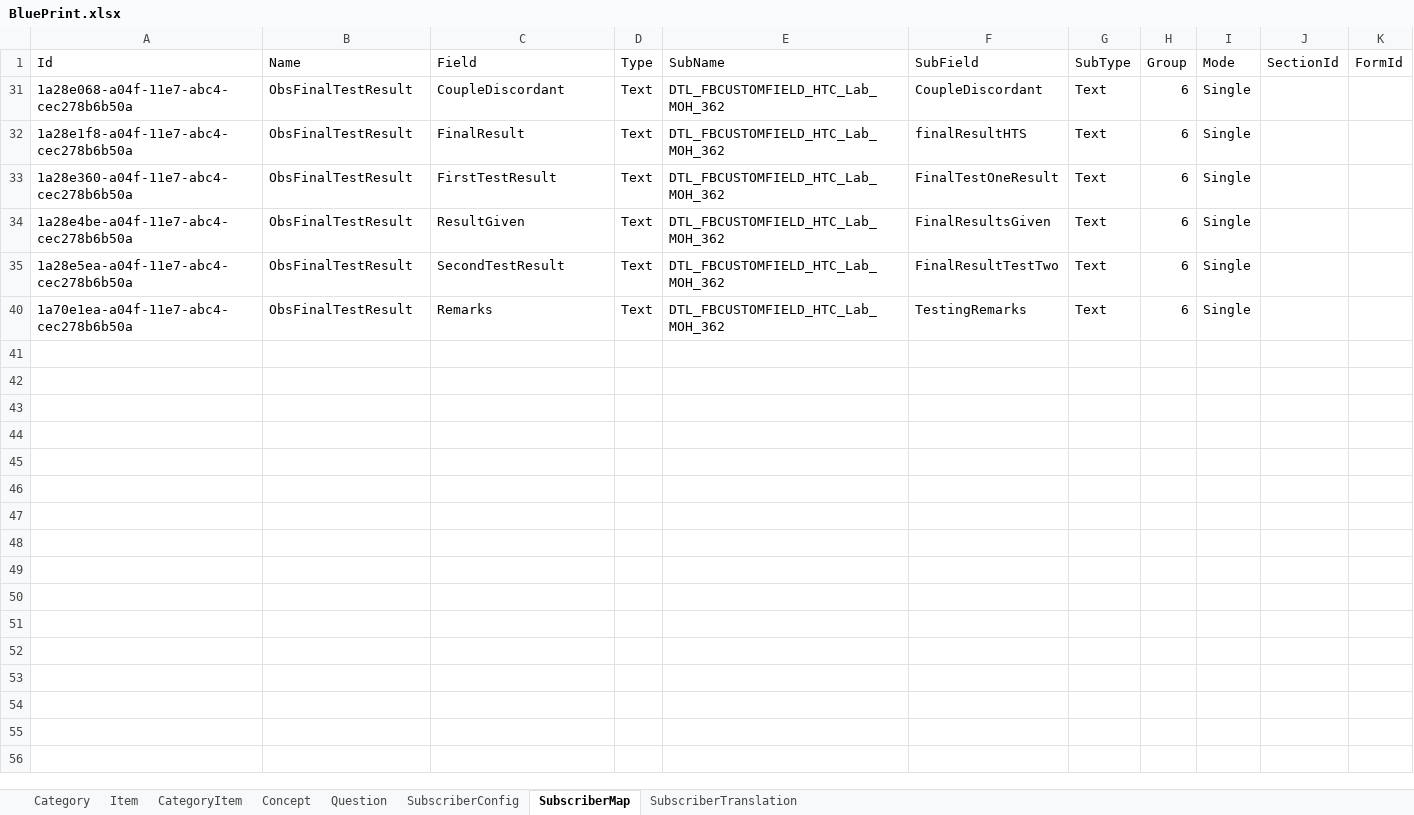
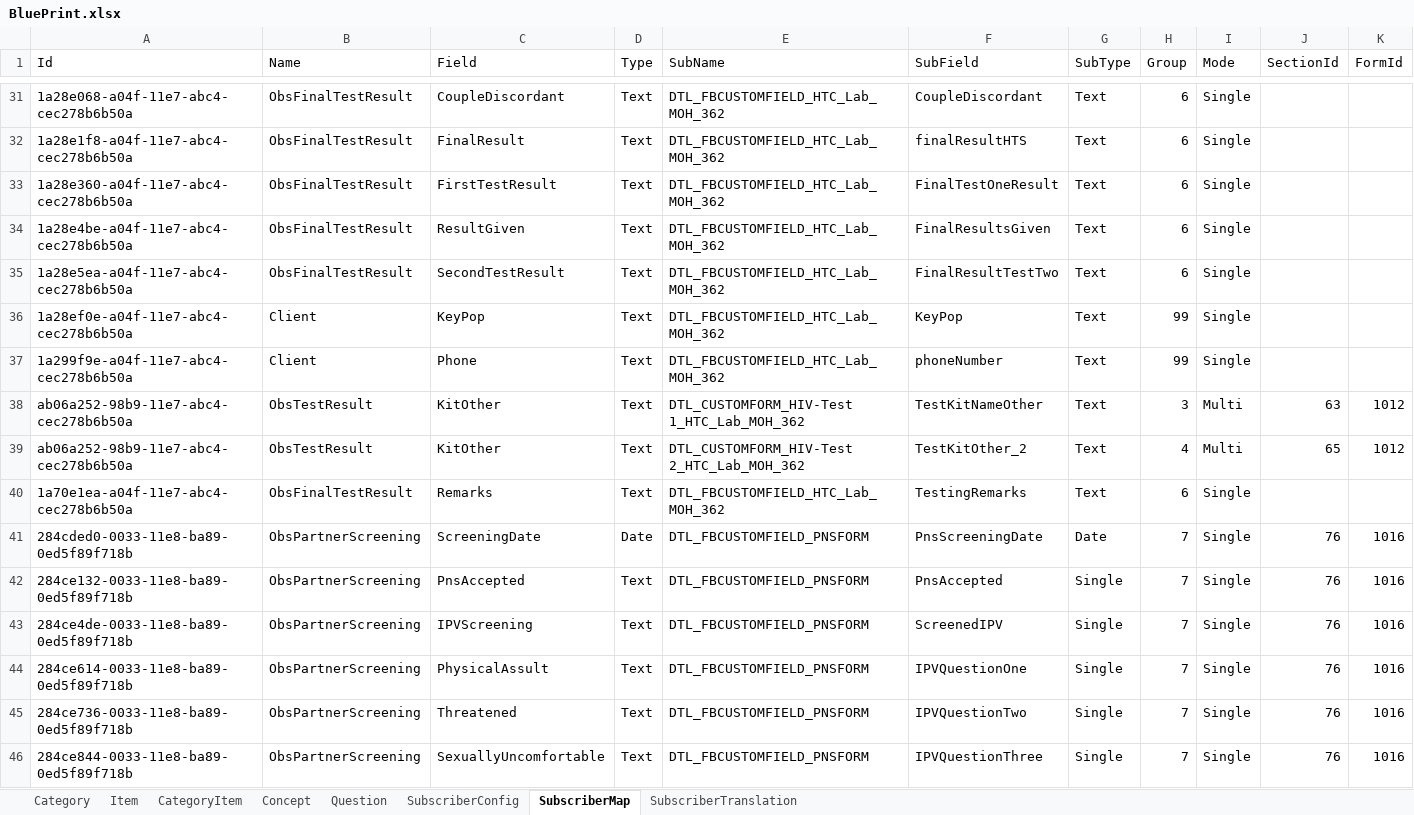
Before and after one commit to palladiumkenya/livehapi, an Excel workbook: Templates/BluePrint.xlsx, sheet SubscriberMap, drawn as a sheet; only a part is shown, gaps mark what is left out; values as stored, in another font and other column widths than the file's, no borders; table styles not drawn; rows hold the shown columns only; the diff covers the shown part only; the diff names each change by its address in the sheet, - before the commit and + after, or states it on an @@ line.

```diff
--- a/Templates/BluePrint.xlsx (sheet SubscriberMap)
+++ b/Templates/BluePrint.xlsx (sheet SubscriberMap)
@@ row 36 unhidden: 1a28ef0e-a04f-11e7-abc4-cec278b6b50a | Client | KeyPop | Text | DTL_FBCUSTOMFIELD_HTC_Lab_MOH_362 | KeyPop | Text | 99 | Single @@
@@ row 37 unhidden: 1a299f9e-a04f-11e7-abc4-cec278b6b50a | Client | Phone | Text | DTL_FBCUSTOMFIELD_HTC_Lab_MOH_362 | phoneNumber | Text | 99 | Single @@
@@ row 38 unhidden: ab06a252-98b9-11e7-abc4-cec278b6b50a | ObsTestResult | KitOther | Text | DTL_CUSTOMFORM_HIV-Test 1_HTC_Lab_MOH_362 | TestKitNameOther | Text | 3 | Multi | 63 | 1012 @@
@@ row 39 unhidden: ab06a252-98b9-11e7-abc4-cec278b6b50a | ObsTestResult | KitOther | Text | DTL_CUSTOMFORM_HIV-Test 2_HTC_Lab_MOH_362 | TestKitOther_2 | Text | 4 | Multi | 65 | 1012 @@
+row 41: 284cded0-0033-11e8-ba89-0ed5f89f718b | ObsPartnerScreening | ScreeningDate | Date | DTL_FBCUSTOMFIELD_PNSFORM | PnsScreeningDate | Date | 7 | Single | 76 | 1016
+row 42: 284ce132-0033-11e8-ba89-0ed5f89f718b | ObsPartnerScreening | PnsAccepted | Text | DTL_FBCUSTOMFIELD_PNSFORM | PnsAccepted | Single | 7 | Single | 76 | 1016
+row 43: 284ce4de-0033-11e8-ba89-0ed5f89f718b | ObsPartnerScreening | IPVScreening | Text | DTL_FBCUSTOMFIELD_PNSFORM | ScreenedIPV | Single | 7 | Single | 76 | 1016
+row 44: 284ce614-0033-11e8-ba89-0ed5f89f718b | ObsPartnerScreening | PhysicalAssult | Text | DTL_FBCUSTOMFIELD_PNSFORM | IPVQuestionOne | Single | 7 | Single | 76 | 1016
+row 45: 284ce736-0033-11e8-ba89-0ed5f89f718b | ObsPartnerScreening | Threatened | Text | DTL_FBCUSTOMFIELD_PNSFORM | IPVQuestionTwo | Single | 7 | Single | 76 | 1016
+row 46: 284ce844-0033-11e8-ba89-0ed5f89f718b | ObsPartnerScreening | SexuallyUncomfortable | Text | DTL_FBCUSTOMFIELD_PNSFORM | IPVQuestionThree | Single | 7 | Single | 76 | 1016
```
Also changed, not shown: 10 added rows and 29 hidden or unhidden rows elsewhere in this sheet, sheet SubscriberTranslation, 10 other files.
